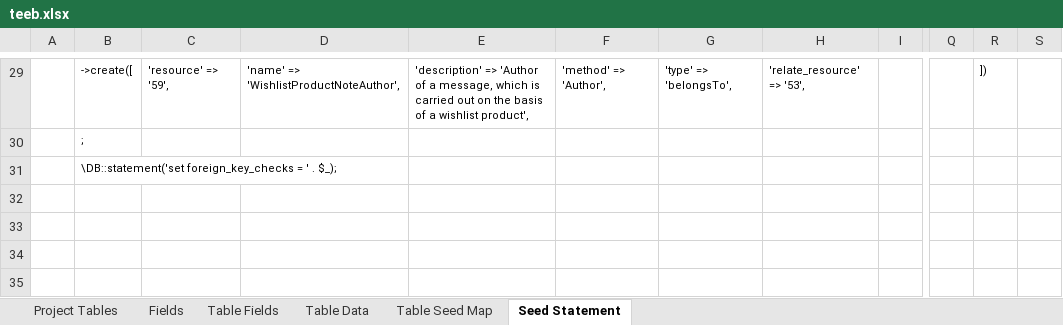
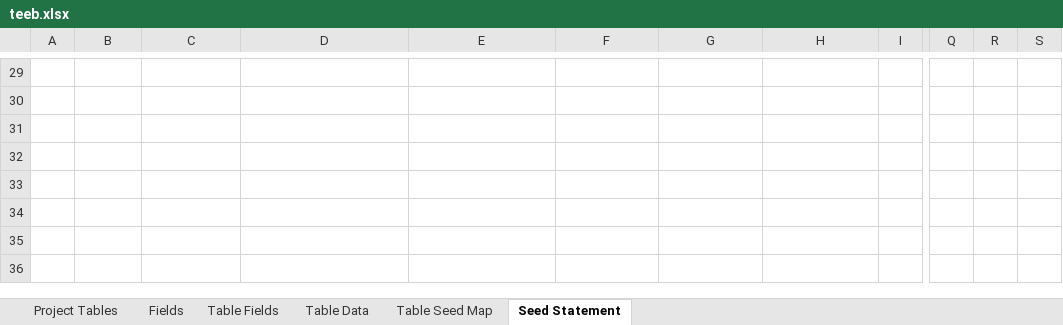
Before and after one commit to MilestoneInnovativeTechnologies/teebpd, an Excel workbook: teeb.xlsx, sheet Seed Statement, drawn as a sheet; only a part is shown, gaps mark what is left out; the shorter side is filled out with more unchanged rows; values as stored, in another font and other column widths than the file's, no borders; the diff covers the shown part only; the diff names each change by its address in the sheet, - before the commit and + after, or states it on an @@ line.

```diff
--- a/teeb.xlsx (sheet Seed Statement)
+++ b/teeb.xlsx (sheet Seed Statement)
-B29: ->create([
+B29: (empty)
-C29: 'resource' => '59',
+C29: (empty)
-D29: 'name' => 'WishlistProductNoteAuthor',
+D29: (empty)
-E29: 'description' => 'Author of a message, which is carried out on the basis of a wishlist product',
+E29: (empty)
-F29: 'method' => 'Author',
+F29: (empty)
-G29: 'type' => 'belongsTo',
+G29: (empty)
-H29: 'relate_resource' => '53',
+H29: (empty)
-R29: ])
+R29: (empty)
-B30: ;
+B30: (empty)
-B31: \DB::statement('set foreign_key_checks = ' . $_);
+B31: (empty)
```
Also changed, not shown: 161 edited cells elsewhere in this sheet, sheet Project Tables, sheet Table Fields, sheet Table Data, sheet Fields, sheet Table Seed Map, formulas that keep their value, hidden cells.
